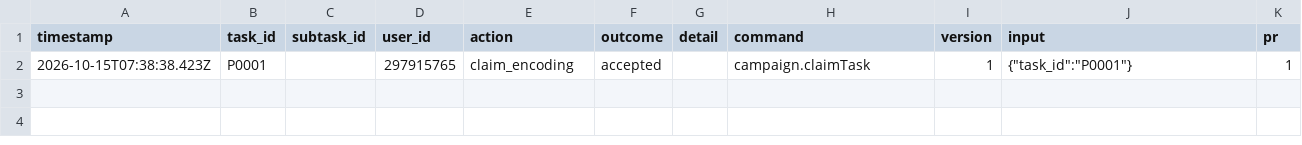
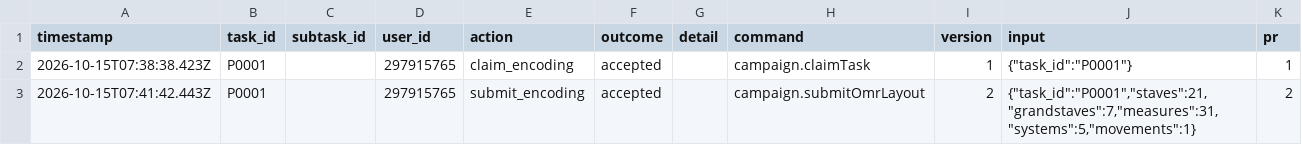
Before and after one commit to ohwjd/test-20261015-1, a CSV file: tracking/history.csv, drawn as a sheet; the diff names each change by its address in the sheet, - before the commit and + after, or states it on an @@ line.

```diff
--- a/tracking/history.csv
+++ b/tracking/history.csv
+row 3: 2026-10-15T07:41:42.443Z | P0001 |  | 297915765 | submit_encoding | accepted |  | campaign.submitOmrLayout | 2 | {"task_id":"P0001","staves":21,"grandstaves":7,"measures":31,"systems":5,"movements":1} | 2
```
Also changed, not shown: tracking/state.csv, 4 other files.
